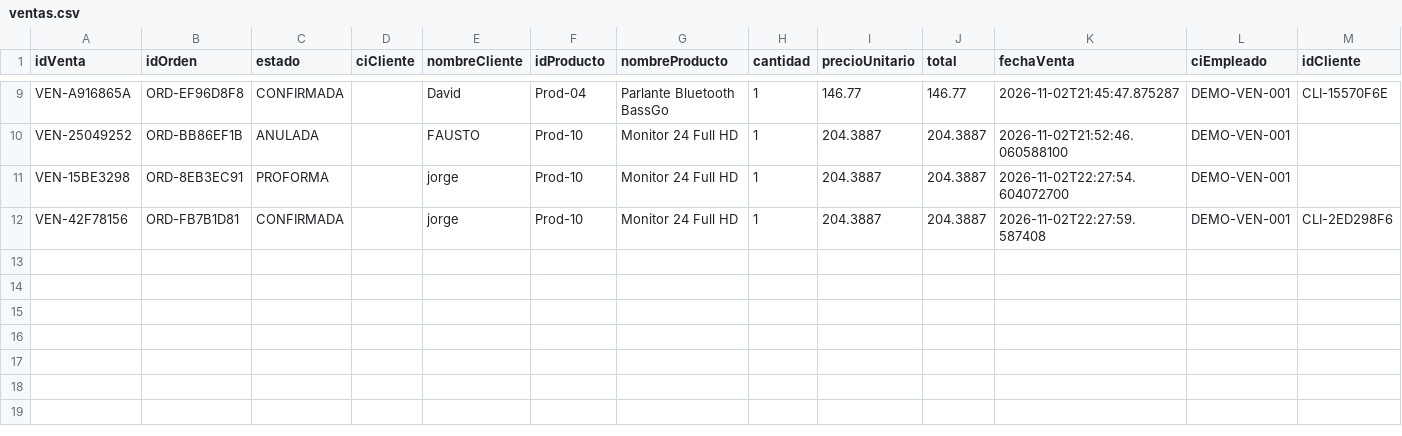
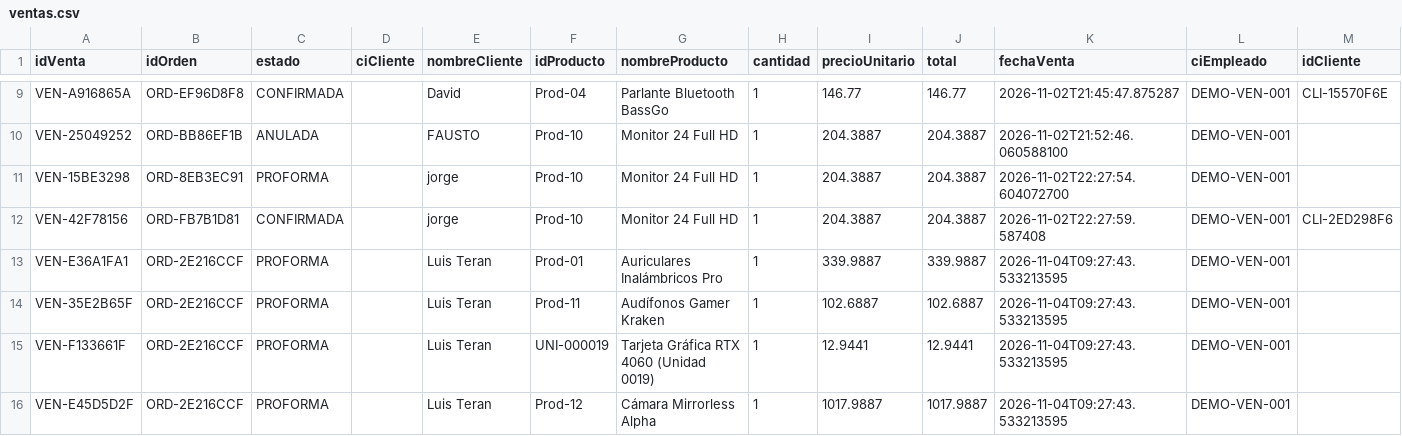
Before and after one commit to fausto-lang/Tech-Flow, a CSV file: data/ventas.csv, drawn as a sheet; only a part is shown, gaps mark what is left out; rows hold the shown columns only; the diff names each change by its address in the sheet, - before the commit and + after, or states it on an @@ line.

Commit message:
chore(data): update CSV data

```diff
--- a/data/ventas.csv
+++ b/data/ventas.csv
+row 13: VEN-E36A1FA1 | ORD-2E216CCF | PROFORMA |  | Luis Teran | Prod-01 | Auriculares Inalámbricos Pro | 1 | 339.9887 | 339.9887 | 2026-11-04T09:27:43.533213595 | DEMO-VEN-001
+row 14: VEN-35E2B65F | ORD-2E216CCF | PROFORMA |  | Luis Teran | Prod-11 | Audífonos Gamer Kraken | 1 | 102.6887 | 102.6887 | 2026-11-04T09:27:43.533213595 | DEMO-VEN-001
+row 15: VEN-F133661F | ORD-2E216CCF | PROFORMA |  | Luis Teran | UNI-000019 | Tarjeta Gráfica RTX 4060 (Unidad 0019) | 1 | 12.9441 | 12.9441 | 2026-11-04T09:27:43.533213595 | DEMO-VEN-001
+row 16: VEN-E45D5D2F | ORD-2E216CCF | PROFORMA |  | Luis Teran | Prod-12 | Cámara Mirrorless Alpha | 1 | 1017.9887 | 1017.9887 | 2026-11-04T09:27:43.533213595 | DEMO-VEN-001
```
Also changed, not shown: 9 other files.
